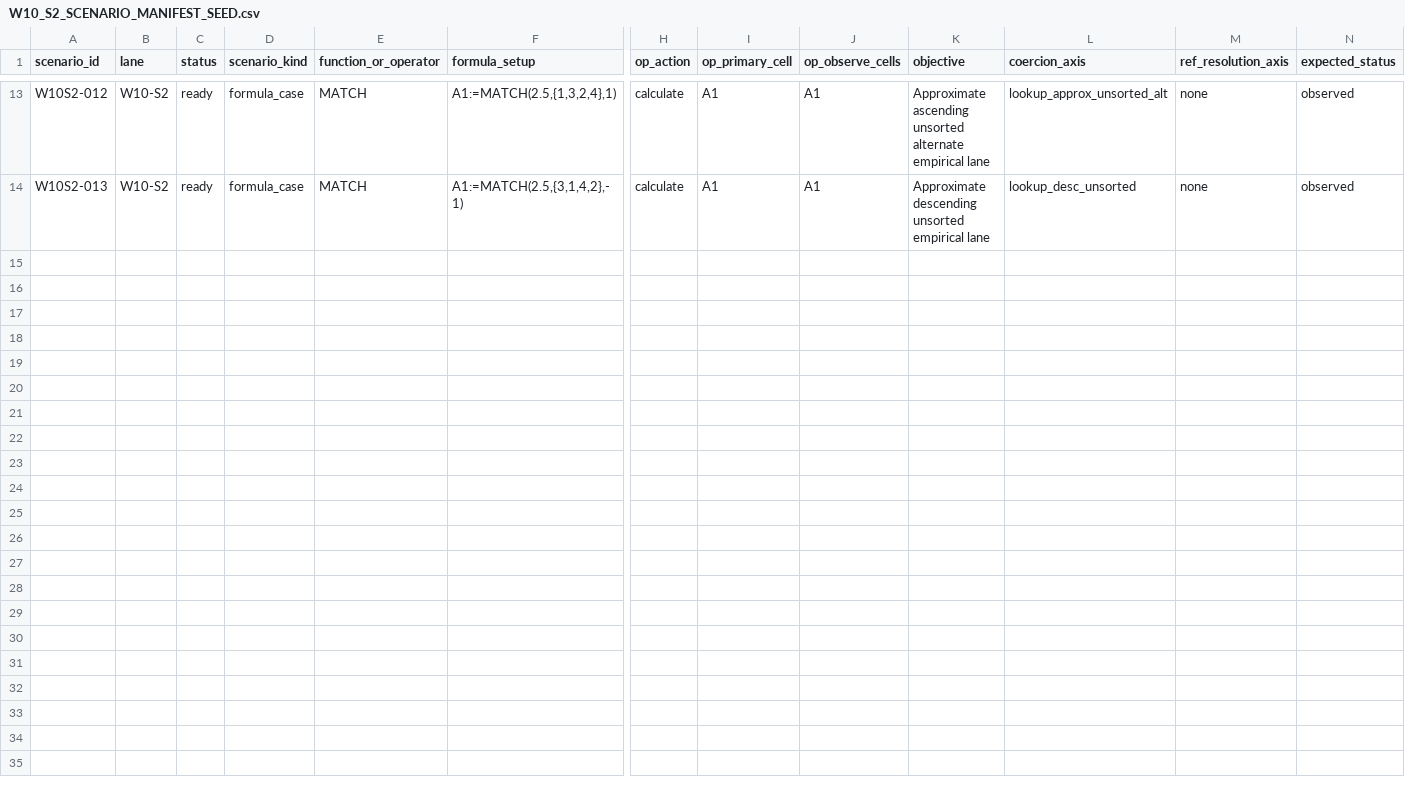
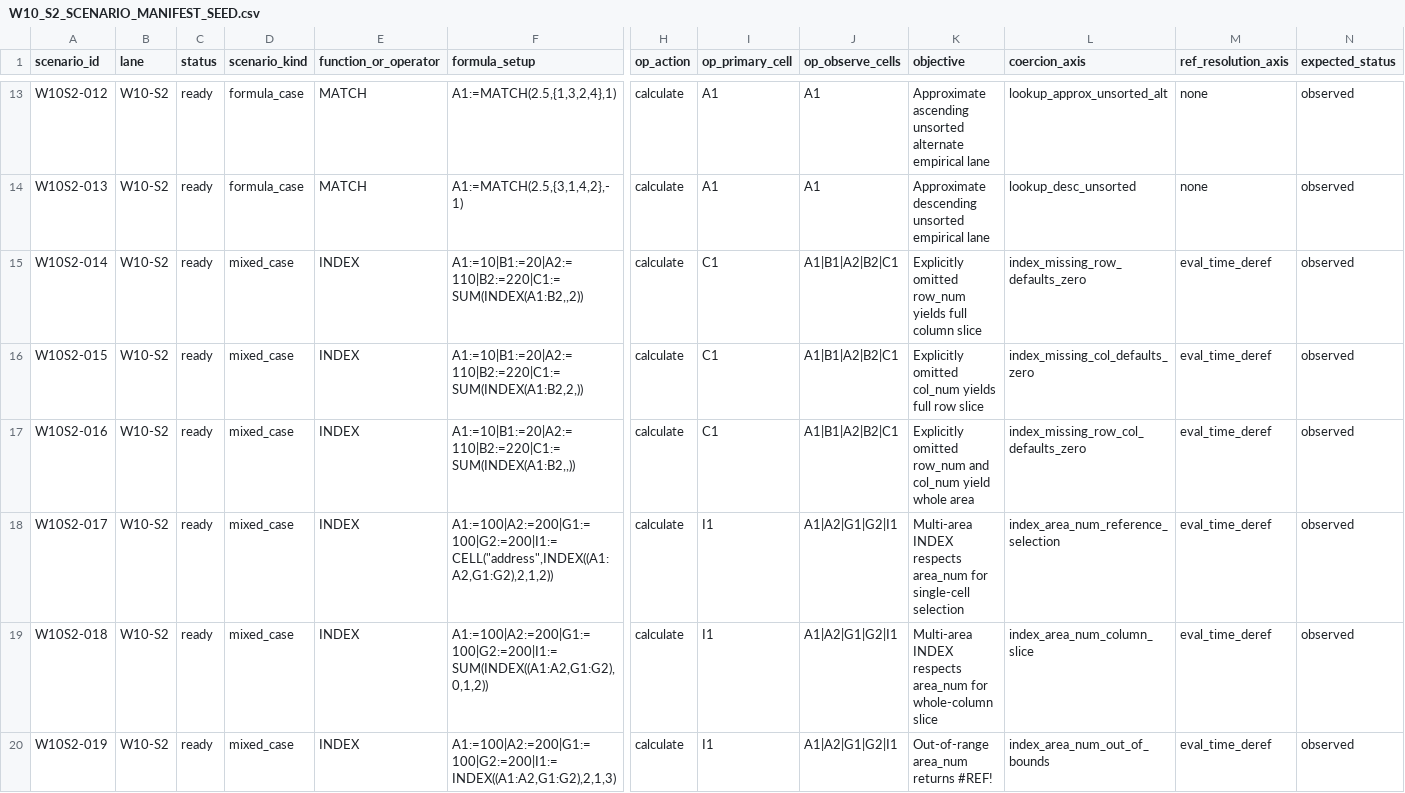
Before and after one commit to DnaCalc/OxFunc, a CSV file: docs/function-lane/W10_S2_SCENARIO_MANIFEST_SEED.csv, drawn as a sheet; only a part is shown, gaps mark what is left out; rows hold the shown columns only; the diff names each change by its address in the sheet, - before the commit and + after, or states it on an @@ line.

Commit message:
Close W10 INDEX INDIRECT SEQUENCE semantics

```diff
--- a/docs/function-lane/W10_S2_SCENARIO_MANIFEST_SEED.csv
+++ b/docs/function-lane/W10_S2_SCENARIO_MANIFEST_SEED.csv
+row 15: W10S2-014 | W10-S2 | ready | mixed_case | INDEX | A1:=10|B1:=20|A2:=110|B2:=220|C1:=SUM(INDEX(A1:B2,,2)) | calculate | C1 | A1|B1|A2|B2|C1 | Explicitly omitted row_num yields full column slice | index_missing_row_defaults_zero | eval_time_deref | observed
+row 16: W10S2-015 | W10-S2 | ready | mixed_case | INDEX | A1:=10|B1:=20|A2:=110|B2:=220|C1:=SUM(INDEX(A1:B2,2,)) | calculate | C1 | A1|B1|A2|B2|C1 | Explicitly omitted col_num yields full row slice | index_missing_col_defaults_zero | eval_time_deref | observed
+row 17: W10S2-016 | W10-S2 | ready | mixed_case | INDEX | A1:=10|B1:=20|A2:=110|B2:=220|C1:=SUM(INDEX(A1:B2,,)) | calculate | C1 | A1|B1|A2|B2|C1 | Explicitly omitted row_num and col_num yield whole area | index_missing_row_col_defaults_zero | eval_time_deref | observed
+row 18: W10S2-017 | W10-S2 | ready | mixed_case | INDEX | A1:=100|A2:=200|G1:=100|G2:=200|I1:=CELL("address",INDEX((A1:A2,G1:G2),2,1,2)) | calculate | I1 | A1|A2|G1|G2|I1 | Multi-area INDEX respects area_num for single-cell selection | index_area_num_reference_selection | eval_time_deref | observed
+row 19: W10S2-018 | W10-S2 | ready | mixed_case | INDEX | A1:=100|A2:=200|G1:=100|G2:=200|I1:=SUM(INDEX((A1:A2,G1:G2),0,1,2)) | calculate | I1 | A1|A2|G1|G2|I1 | Multi-area INDEX respects area_num for whole-column slice | index_area_num_column_slice | eval_time_deref | observed
+row 20: W10S2-019 | W10-S2 | ready | mixed_case | INDEX | A1:=100|A2:=200|G1:=100|G2:=200|I1:=INDEX((A1:A2,G1:G2),2,1,3) | calculate | I1 | A1|A2|G1|G2|I1 | Out-of-range area_num returns #REF! | index_area_num_out_of_bounds | eval_time_deref | observed
```
Also changed, not shown: docs/function-lane/EXCEL_FUNCTION_DEFINITION_PRELIM_CONFORMANCE.csv, docs/function-lane/FUNCTION_SLICE_CORRELATION_LEDGER.csv, 18 other files.
